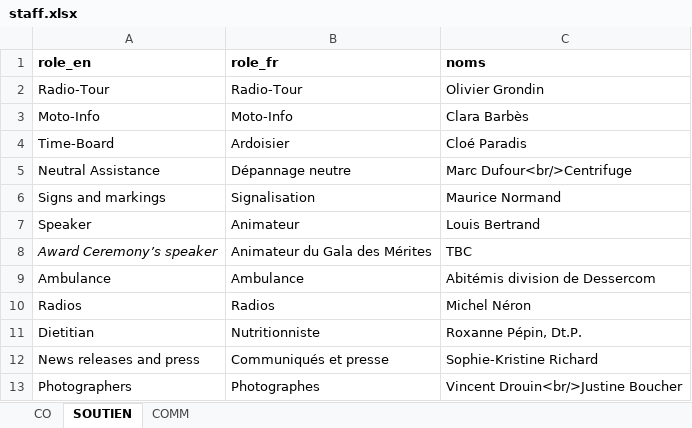
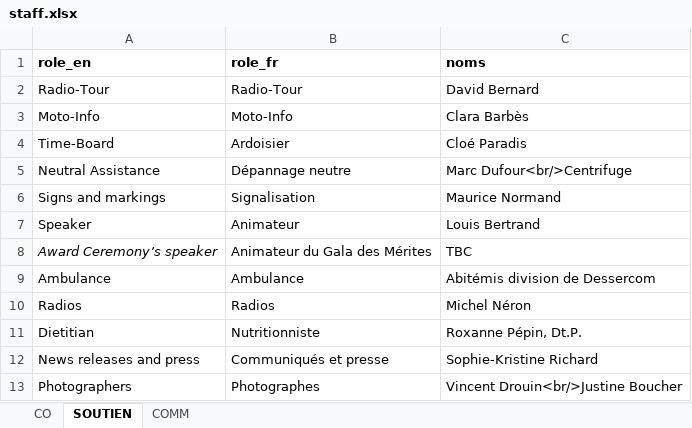
Before and after one commit to TourAbitibi/guide2023, an Excel workbook: excel/staff.xlsx, sheet SOUTIEN, drawn as a sheet; values as stored, in another font and other column widths than the file's, no borders; the diff names each change by its address in the sheet, - before the commit and + after, or states it on an @@ line.

Commit message:
Correction tableau POIs signalisation et MAJ complète
- Modif identification SQ locale, ville départ, etc. dans le tableau
- Rouler MAJ site et PDF complète

```diff
--- a/excel/staff.xlsx (sheet SOUTIEN)
+++ b/excel/staff.xlsx (sheet SOUTIEN)
-C2 (noms): Olivier Grondin
+C2 (noms): David Bernard
```
Also changed, not shown: excel/Itineraires.xlsx, 22 other files.
